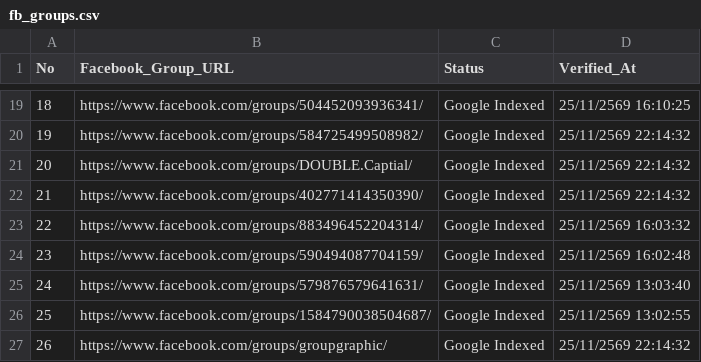
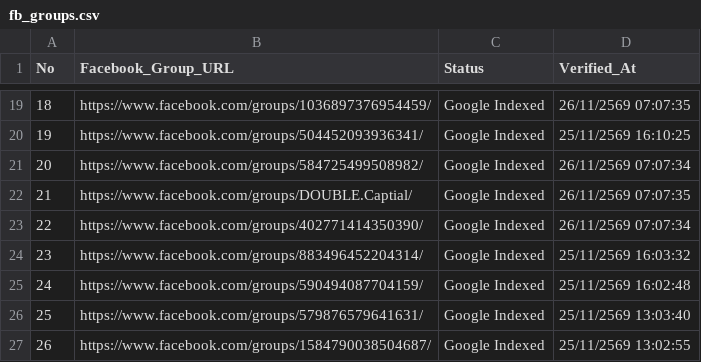
Before and after one commit to artnp/eworker, a CSV file: data/fb_groups.csv, drawn as a sheet; only a part is shown, gaps mark what is left out; the diff covers the shown part only.

Commit message:
Auto-sync data/fb_groups.csv [Live Feed 24h]

```diff
--- a/data/fb_groups.csv
+++ b/data/fb_groups.csv
@@ -19,9 +19,9 @@ No,Facebook_Group_URL,Status,Verified_At
-18,"https://www.facebook.com/groups/504452093936341/","Google Indexed","25/11/2569 16:10:25"
-19,"https://www.facebook.com/groups/584725499508982/","Google Indexed","25/11/2569 22:14:32"
-20,"https://www.facebook.com/groups/DOUBLE.Captial/","Google Indexed","25/11/2569 22:14:32"
-21,"https://www.facebook.com/groups/402771414350390/","Google Indexed","25/11/2569 22:14:32"
-22,"https://www.facebook.com/groups/883496452204314/","Google Indexed","25/11/2569 16:03:32"
-23,"https://www.facebook.com/groups/590494087704159/","Google Indexed","25/11/2569 16:02:48"
-24,"https://www.facebook.com/groups/579876579641631/","Google Indexed","25/11/2569 13:03:40"
-25,"https://www.facebook.com/groups/1584790038504687/","Google Indexed","25/11/2569 13:02:55"
-26,"https://www.facebook.com/groups/groupgraphic/","Google Indexed","25/11/2569 22:14:32"
+18,"https://www.facebook.com/groups/1036897376954459/","Google Indexed","26/11/2569 07:07:35"
+19,"https://www.facebook.com/groups/504452093936341/","Google Indexed","25/11/2569 16:10:25"
+20,"https://www.facebook.com/groups/584725499508982/","Google Indexed","26/11/2569 07:07:34"
+21,"https://www.facebook.com/groups/DOUBLE.Captial/","Google Indexed","26/11/2569 07:07:35"
+22,"https://www.facebook.com/groups/402771414350390/","Google Indexed","26/11/2569 07:07:34"
+23,"https://www.facebook.com/groups/883496452204314/","Google Indexed","25/11/2569 16:03:32"
+24,"https://www.facebook.com/groups/590494087704159/","Google Indexed","25/11/2569 16:02:48"
+25,"https://www.facebook.com/groups/579876579641631/","Google Indexed","25/11/2569 13:03:40"
+26,"https://www.facebook.com/groups/1584790038504687/","Google Indexed","25/11/2569 13:02:55"
```
Also changed, not shown: 33 edited cells elsewhere in this file.
